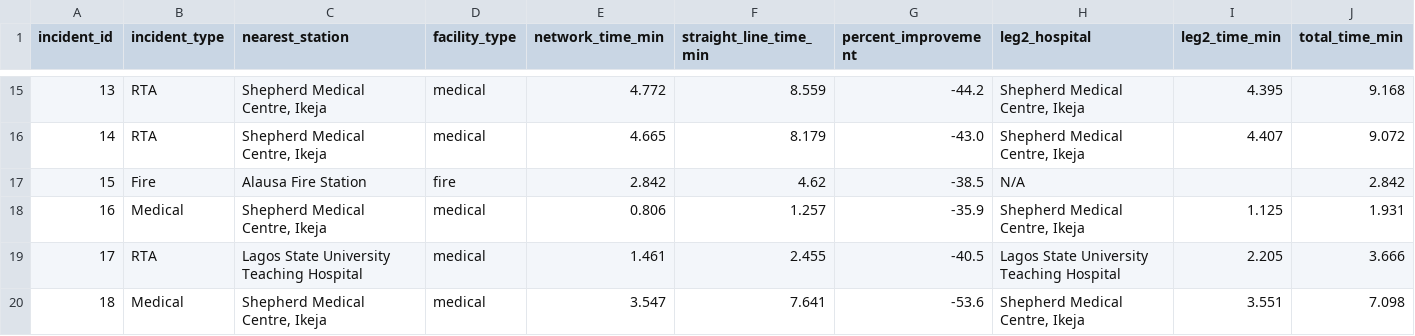
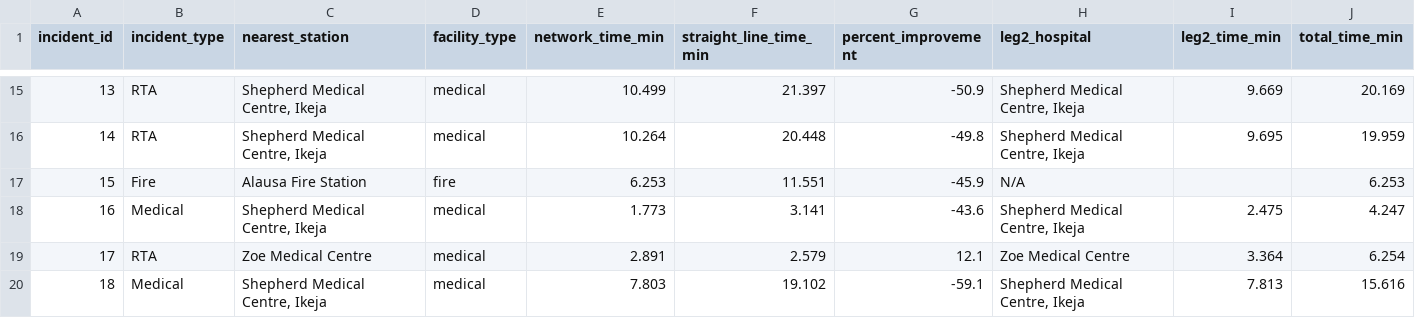
Before and after one commit to Dammiiu/lagos-ambulance-routing, a CSV file: outputs/results.csv, drawn as a sheet; only a part is shown, gaps mark what is left out; the diff covers the shown part only.

```diff
--- a/outputs/results.csv
+++ b/outputs/results.csv
@@ -15,6 +15,6 @@ incident_id,incident_type,nearest_station,facility_type,network_time_min,straigh
-13,RTA,"Shepherd Medical Centre, Ikeja",medical,4.772,8.559,-44.2,"Shepherd Medical Centre, Ikeja",4.395,9.168
-14,RTA,"Shepherd Medical Centre, Ikeja",medical,4.665,8.179,-43.0,"Shepherd Medical Centre, Ikeja",4.407,9.072
-15,Fire,Alausa Fire Station,fire,2.842,4.62,-38.5,N/A,,2.842
-16,Medical,"Shepherd Medical Centre, Ikeja",medical,0.806,1.257,-35.9,"Shepherd Medical Centre, Ikeja",1.125,1.931
-17,RTA,Lagos State University Teaching Hospital,medical,1.461,2.455,-40.5,Lagos State University Teaching Hospital,2.205,3.666
-18,Medical,"Shepherd Medical Centre, Ikeja",medical,3.547,7.641,-53.6,"Shepherd Medical Centre, Ikeja",3.551,7.098
+13,RTA,"Shepherd Medical Centre, Ikeja",medical,10.499,21.397,-50.9,"Shepherd Medical Centre, Ikeja",9.669,20.169
+14,RTA,"Shepherd Medical Centre, Ikeja",medical,10.264,20.448,-49.8,"Shepherd Medical Centre, Ikeja",9.695,19.959
+15,Fire,Alausa Fire Station,fire,6.253,11.551,-45.9,N/A,,6.253
+16,Medical,"Shepherd Medical Centre, Ikeja",medical,1.773,3.141,-43.6,"Shepherd Medical Centre, Ikeja",2.475,4.247
+17,RTA,Zoe Medical Centre,medical,2.891,2.579,12.1,Zoe Medical Centre,3.364,6.254
+18,Medical,"Shepherd Medical Centre, Ikeja",medical,7.803,19.102,-59.1,"Shepherd Medical Centre, Ikeja",7.813,15.616
```
Also changed, not shown: 65 edited cells elsewhere in this file, 24 other files.
